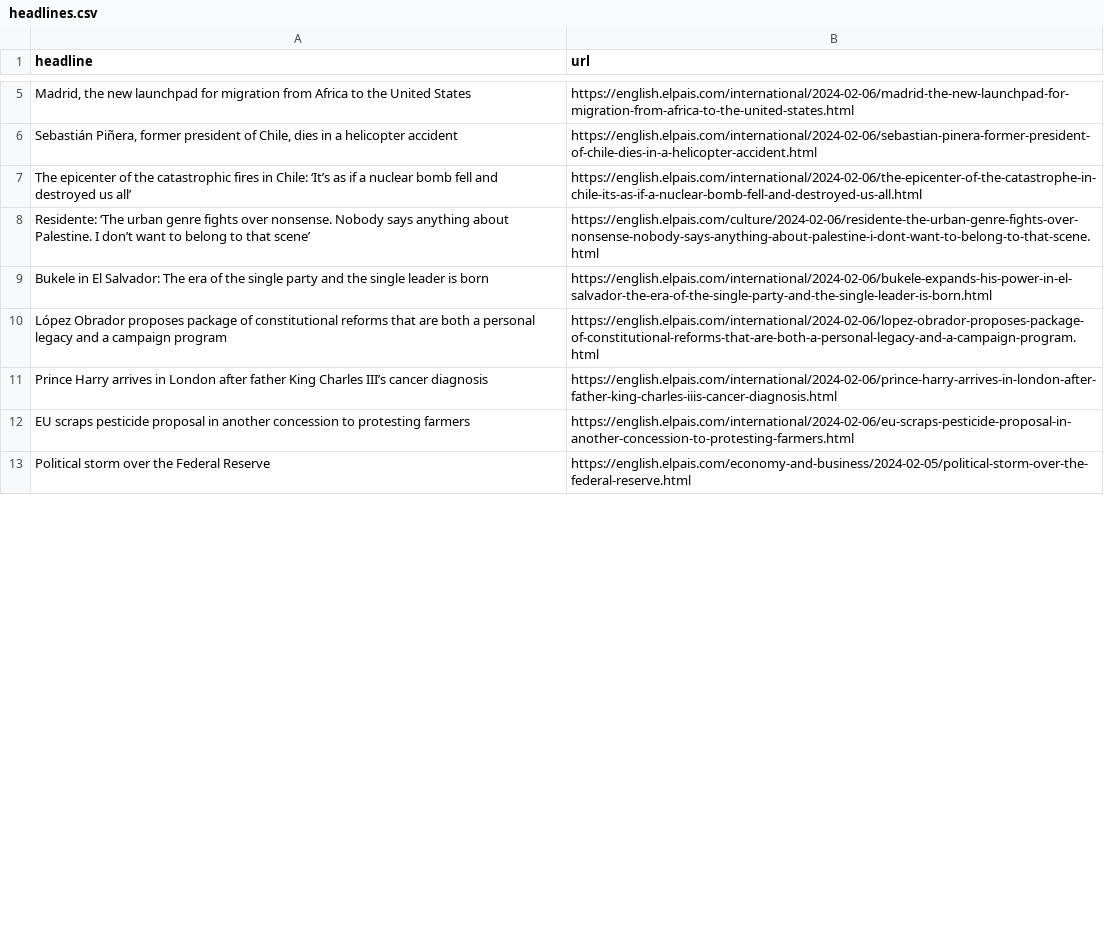
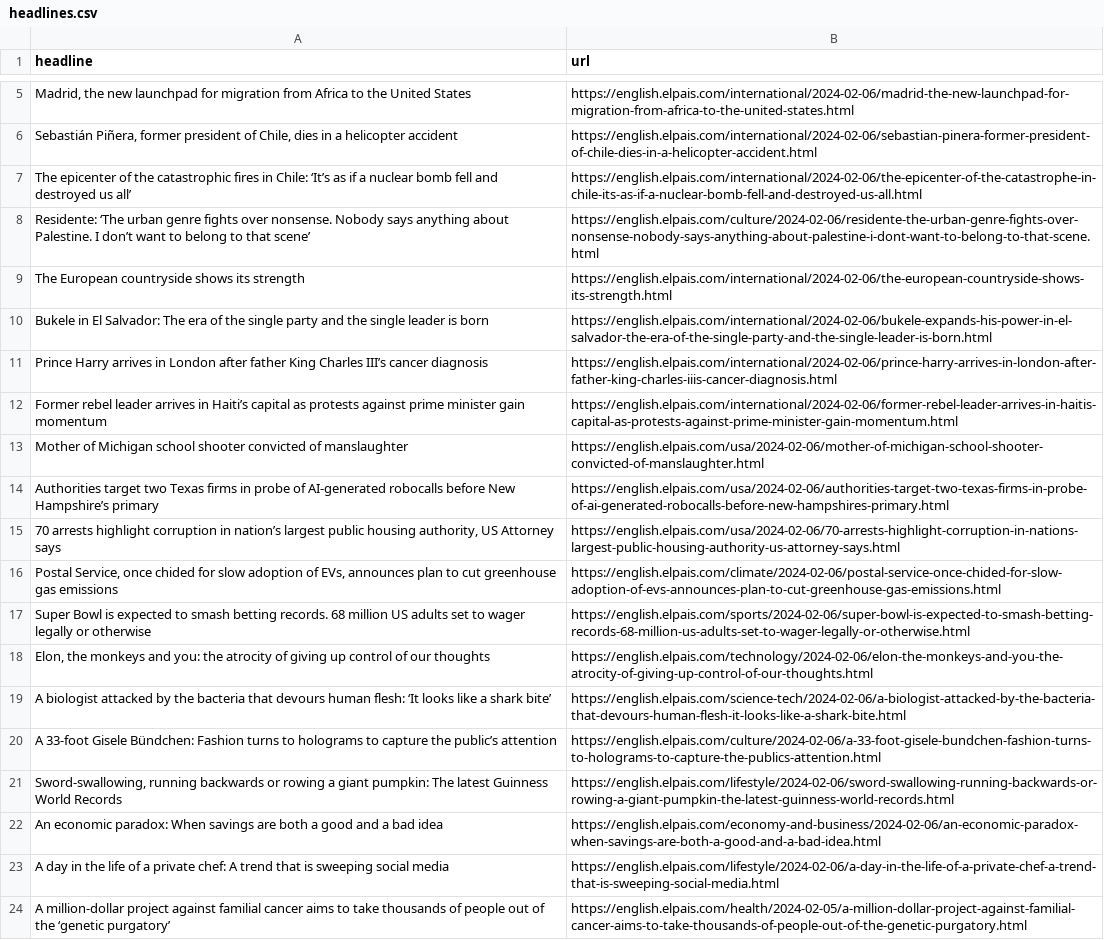
Before and after one commit to dlaiu/headlines-scraper, a CSV file: headlines.csv, drawn as a sheet; only a part is shown, gaps mark what is left out; the shorter side is filled out with more unchanged rows; the diff covers the shown part only.

```diff
--- a/headlines.csv
+++ b/headlines.csv
@@ -8,5 +8,17 @@ The epicenter of the catastrophic fires in Chile: ‘It’s as if a nuclear bomb
 Residente: ‘The urban genre fights over nonsense. Nobody says anything about Palestine. I don’t want to belong to that scene’,https://english.elpais.com/culture/2024-02-06/residente-the-urban-genre-fights-over-nonsense-nobody-says-anything-about-palestine-i-dont-want-to-belong-to-that-scene.html
+The European countryside shows its strength,https://english.elpais.com/international/2024-02-06/the-european-countryside-shows-its-strength.html
 Bukele in El Salvador: The era of the single party and the single leader is born,https://english.elpais.com/international/2024-02-06/bukele-expands-his-power-in-el-salvador-the-era-of-the-single-party-and-the-single-leader-is-born.html
-López Obrador proposes package of constitutional reforms that are both a personal legacy and a campaign program,https://english.elpais.com/international/2024-02-06/lopez-obrador-proposes-package-of-constitutional-reforms-that-are-both-a-personal-legacy-and-a-campaign-program.html
 Prince Harry arrives in London after father King Charles III’s cancer diagnosis ,https://english.elpais.com/international/2024-02-06/prince-harry-arrives-in-london-after-father-king-charles-iiis-cancer-diagnosis.html
-EU scraps pesticide proposal in another concession to protesting farmers ,https://english.elpais.com/international/2024-02-06/eu-scraps-pesticide-proposal-in-another-concession-to-protesting-farmers.html
+Former rebel leader arrives in Haiti’s capital as protests against prime minister gain momentum ,https://english.elpais.com/international/2024-02-06/former-rebel-leader-arrives-in-haitis-capital-as-protests-against-prime-minister-gain-momentum.html
+Mother of Michigan school shooter convicted of manslaughter ,https://english.elpais.com/usa/2024-02-06/mother-of-michigan-school-shooter-convicted-of-manslaughter.html
+Authorities target two Texas firms in probe of AI-generated robocalls before New Hampshire’s primary ,https://english.elpais.com/usa/2024-02-06/authorities-target-two-texas-firms-in-probe-of-ai-generated-robocalls-before-new-hampshires-primary.html
+"70 arrests highlight corruption in nation’s largest public housing authority, US Attorney says ",https://english.elpais.com/usa/2024-02-06/70-arrests-highlight-corruption-in-nations-largest-public-housing-authority-us-attorney-says.html
+"Postal Service, once chided for slow adoption of EVs, announces plan to cut greenhouse gas emissions ",https://english.elpais.com/climate/2024-02-06/postal-service-once-chided-for-slow-adoption-of-evs-announces-plan-to-cut-greenhouse-gas-emissions.html
+Super Bowl is expected to smash betting records. 68 million US adults set to wager legally or otherwise ,https://english.elpais.com/sports/2024-02-06/super-bowl-is-expected-to-smash-betting-records-68-million-us-adults-set-to-wager-legally-or-otherwise.html
+"Elon, the monkeys and you: the atrocity of giving up control of our thoughts",https://english.elpais.com/technology/2024-02-06/elon-the-monkeys-and-you-the-atrocity-of-giving-up-control-of-our-thoughts.html
+A biologist attacked by the bacteria that devours human flesh: ‘It looks like a shark bite’,https://english.elpais.com/science-tech/2024-02-06/a-biologist-attacked-by-the-bacteria-that-devours-human-flesh-it-looks-like-a-shark-bite.html
+A 33-foot Gisele Bündchen: Fashion turns to holograms to capture the public’s attention,https://english.elpais.com/culture/2024-02-06/a-33-foot-gisele-bundchen-fashion-turns-to-holograms-to-capture-the-publics-attention.html
+"Sword-swallowing, running backwards or rowing a giant pumpkin: The latest Guinness World Records",https://english.elpais.com/lifestyle/2024-02-06/sword-swallowing-running-backwards-or-rowing-a-giant-pumpkin-the-latest-guinness-world-records.html
+An economic paradox: When savings are both a good and a bad idea,https://english.elpais.com/economy-and-business/2024-02-06/an-economic-paradox-when-savings-are-both-a-good-and-a-bad-idea.html
+A day in the life of a private chef: A trend that is sweeping social media  ,https://english.elpais.com/lifestyle/2024-02-06/a-day-in-the-life-of-a-private-chef-a-trend-that-is-sweeping-social-media.html
+A million-dollar project against familial cancer aims to take thousands of people out of the ‘genetic purgatory’  ,https://english.elpais.com/health/2024-02-05/a-million-dollar-project-against-familial-cancer-aims-to-take-thousands-of-people-out-of-the-genetic-purgatory.html
```
Also changed, not shown: 8 added rows, 20 removed rows and 7 moved rows elsewhere in this file.
